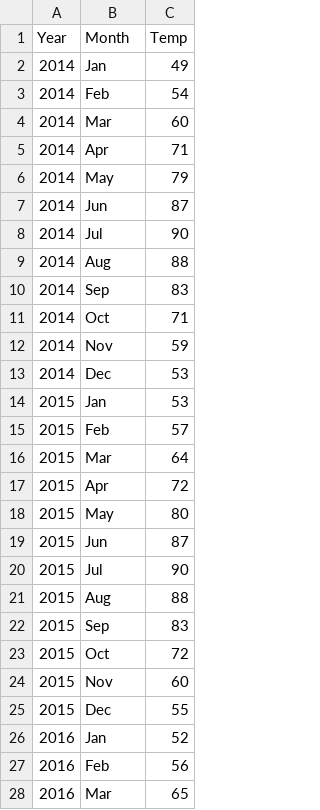
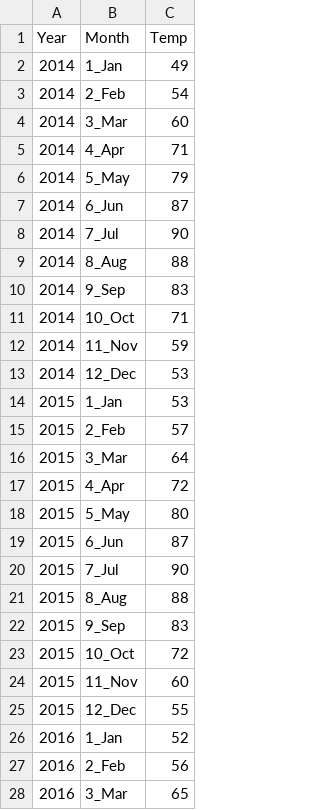
Before and after one commit to marksmithpsy/dataviz2024, a CSV file: 18_Heatmap_Class_Data.csv, drawn as a sheet; only a part is shown; the diff covers the shown part only.

Commit message:
Add files via upload

```diff
--- a/18_Heatmap_Class_Data.csv
+++ b/18_Heatmap_Class_Data.csv
@@ -2,27 +2,27 @@ Year,Month,Temp
-2014,Jan,49
-2014,Feb,54
-2014,Mar,60
-2014,Apr,71
-2014,May,79
-2014,Jun,87
-2014,Jul,90
-2014,Aug,88
-2014,Sep,83
-2014,Oct,71
-2014,Nov,59
-2014,Dec,53
-2015,Jan,53
-2015,Feb,57
-2015,Mar,64
-2015,Apr,72
-2015,May,80
-2015,Jun,87
-2015,Jul,90
-2015,Aug,88
-2015,Sep,83
-2015,Oct,72
-2015,Nov,60
-2015,Dec,55
-2016,Jan,52
-2016,Feb,56
-2016,Mar,65
+2014,1_Jan,49,,,,,,,,,,
+2014,2_Feb,54,,,,,,,,,,
+2014,3_Mar,60,,,,,,,,,,
+2014,4_Apr,71,,,,,,,,,,
+2014,5_May,79,,,,,,,,,,
+2014,6_Jun,87,,,,,,,,,,
+2014,7_Jul,90,,,,,,,,,,
+2014,8_Aug,88,,,,,,,,,,
+2014,9_Sep,83,,,,,,,,,,
+2014,10_Oct,71,,,,,,,,,,
+2014,11_Nov,59,,,,,,,,,,
+2014,12_Dec,53,,,,,,,,,,
+2015,1_Jan,53,,,,,,,,,,
+2015,2_Feb,57,,,,,,,,,,
+2015,3_Mar,64,,,,,,,,,,
+2015,4_Apr,72,,,,,,,,,,
+2015,5_May,80,,,,,,,,,,
+2015,6_Jun,87,,,,,,,,,,
+2015,7_Jul,90,,,,,,,,,,
+2015,8_Aug,88,,,,,,,,,,
+2015,9_Sep,83,,,,,,,,,,
+2015,10_Oct,72,,,,,,,,,,
+2015,11_Nov,60,,,,,,,,,,
+2015,12_Dec,55,,,,,,,,,,
+2016,1_Jan,52,,,,,,,,,,
+2016,2_Feb,56,,,,,,,,,,
+2016,3_Mar,65,,,,,,,,,,
```
Also changed, not shown: 93 edited cells elsewhere in this file.
